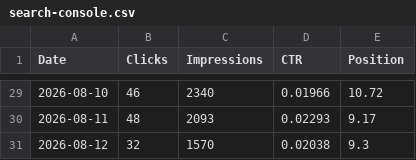
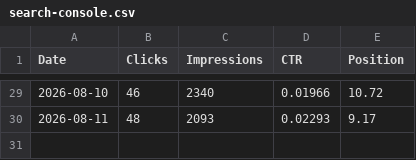
Before and after one commit to s2nnews/puzzles, a CSV file: dashboard/search-console.csv, drawn as a sheet; only a part is shown, gaps mark what is left out; the diff names each change by its address in the sheet, - before the commit and + after, or states it on an @@ line.

```diff
--- a/dashboard/search-console.csv
+++ b/dashboard/search-console.csv
-row 31: 2026-08-12 | 32 | 1570 | 0.02038 | 9.3
```
Also changed, not shown: dashboard/leadgen.csv, 4 other files.
